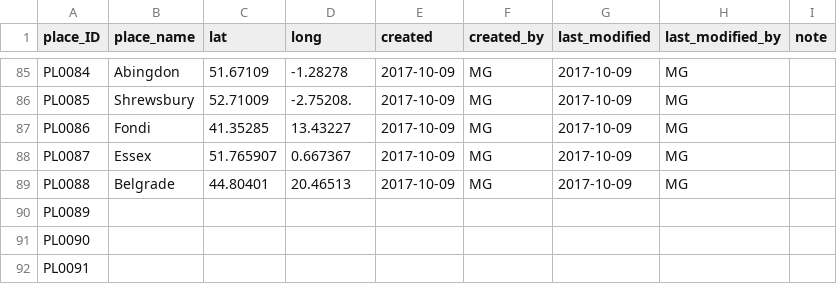
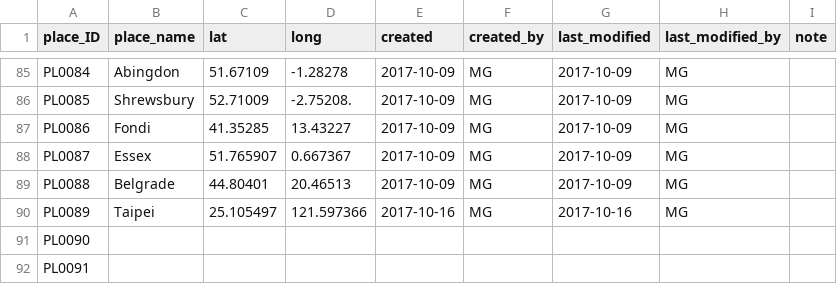
Before and after one commit to readchina/ReadAct, a CSV file: data/Place.csv, drawn as a sheet; only a part is shown, gaps mark what is left out.

```diff
--- a/data/Place.csv
+++ b/data/Place.csv
@@ -89,3 +89,3 @@ PL0087,Essex,51.765907 ,0.667367,2017-10-09,MG,2017-10-09,MG,
 PL0088,Belgrade,44.80401,20.46513,2017-10-09,MG,2017-10-09,MG,
-PL0089,,,,,,,,
+PL0089,Taipei,25.105497 ,121.597366 ,2017-10-16,MG,2017-10-16,MG,
 PL0090,,,,,,,,
```
Also changed, not shown: data/Text.csv.
